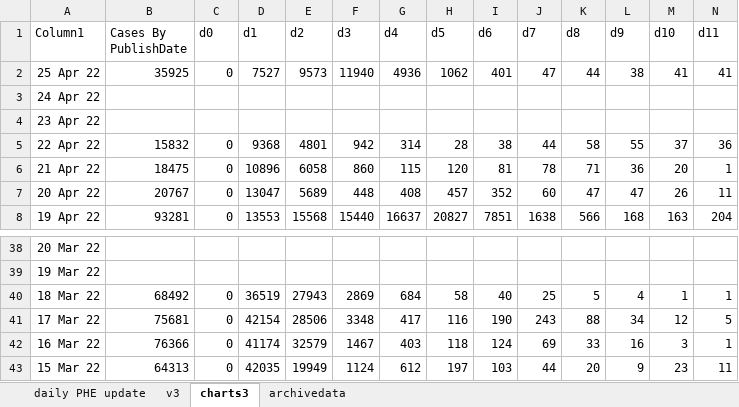
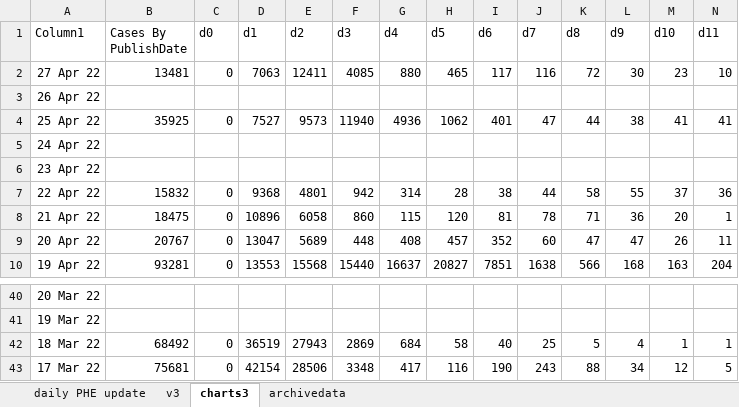
Before and after one commit to chrisdrakeuk/Cases_Reported_by_specimen_date, an Excel workbook: 602 - Eng Cases Reported by specimen date.xlsx, sheet charts3, drawn as a sheet; only a part is shown, gaps mark what is left out; values as stored, in another font and other column widths than the file's, no borders; charts and pictures and table styles not drawn; removed rows and columns are numbered as before the commit, all else as after; rows hold the shown columns only; the diff names each change by its address in the sheet, - before the commit and + after, or states it on an @@ line.

```diff
--- a/602 - Eng Cases Reported by specimen date.xlsx (sheet charts3)
+++ b/602 - Eng Cases Reported by specimen date.xlsx (sheet charts3)
+row 2: 27 Apr 22 | 13481 | 0 | 7063 | 12411 | 4085 | 880 | 465 | 117 | 116 | 72 | 30 | 23 | 10
+row 3: 26 Apr 22
-row 42: 16 Mar 22 | 76366 | 0 | 41174 | 32579 | 1467 | 403 | 118 | 124 | 69 | 33 | 16 | 3 | 1
-row 43: 15 Mar 22 | 64313 | 0 | 42035 | 19949 | 1124 | 612 | 197 | 103 | 44 | 20 | 9 | 23 | 11
```
Also changed, not shown: sheet daily PHE update, sheet archivedata, sheet v3, charts or pictures.
